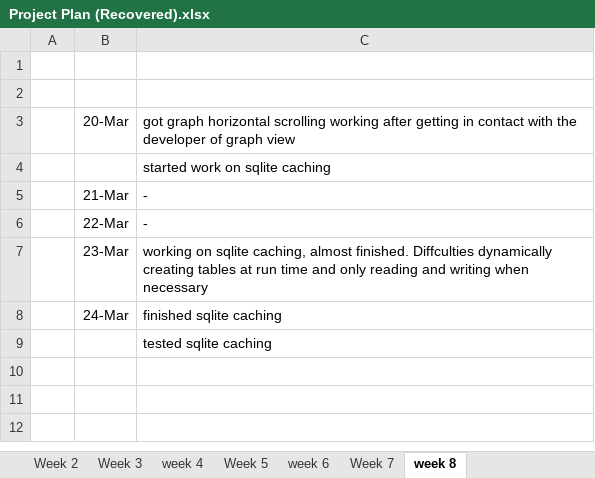
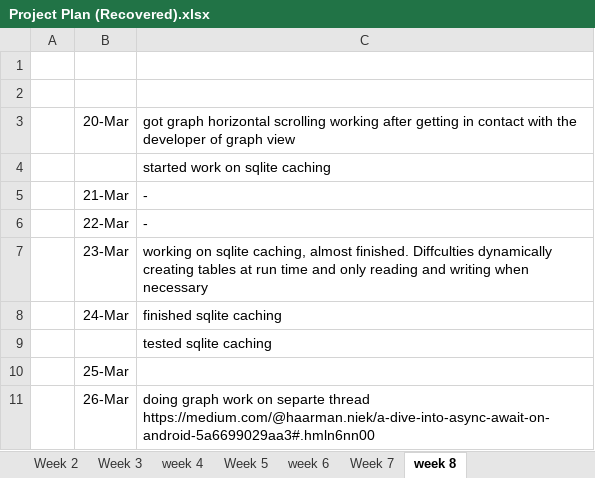
Before and after one commit to matthewfrost/FYPRepo, an Excel workbook: Project Plan (Recovered).xlsx, sheet week 8, drawn as a sheet; values as stored, in another font and other column widths than the file's, no borders; the diff names each change by its address in the sheet, - before the commit and + after, or states it on an @@ line.

Commit message:
async for graph building

```diff
--- a/Project Plan (Recovered).xlsx (sheet week 8)
+++ b/Project Plan (Recovered).xlsx (sheet week 8)
+row 10:  | 25-Mar
+row 11:  | 26-Mar | doing graph work on separte thread https://medium.com/@haarman.niek/a-dive-into-async-await-on-android-5a6699029aa3#.hmln6nn00
```
Also changed, not shown: 2 other files.
